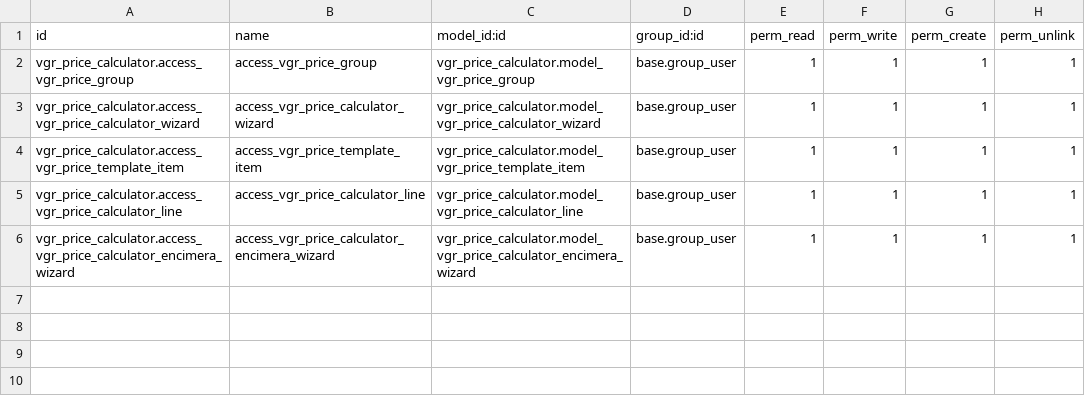
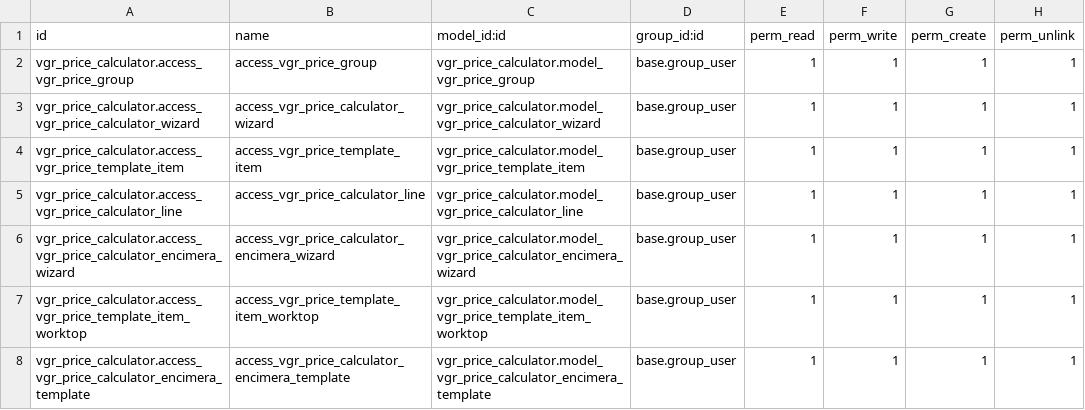
Before and after one commit to xtendoo-corporation/custom-vgr, a CSV file: vgr_price_calculator/security/ir.model.access.csv, drawn as a sheet.

```diff
--- a/vgr_price_calculator/security/ir.model.access.csv
+++ b/vgr_price_calculator/security/ir.model.access.csv
@@ -6 +6,3 @@ vgr_price_calculator.access_vgr_price_calculator_line,access_vgr_price_calculato
 vgr_price_calculator.access_vgr_price_calculator_encimera_wizard,access_vgr_price_calculator_encimera_wizard,vgr_price_calculator.model_vgr_price_calculator_encimera_wizard,base.group_user,1,1,1,1
+vgr_price_calculator.access_vgr_price_template_item_worktop,access_vgr_price_template_item_worktop,vgr_price_calculator.model_vgr_price_template_item_worktop,base.group_user,1,1,1,1
+vgr_price_calculator.access_vgr_price_calculator_encimera_template,access_vgr_price_calculator_encimera_template,vgr_price_calculator.model_vgr_price_calculator_encimera_template,base.group_user,1,1,1,1
```
Also changed, not shown: 9 other files.
